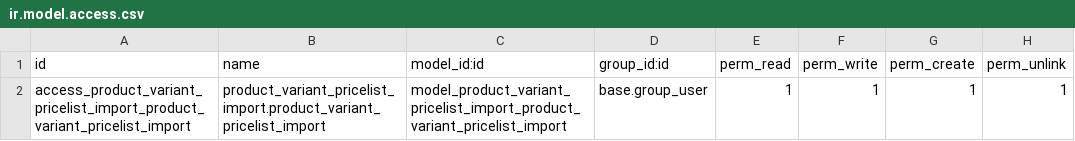
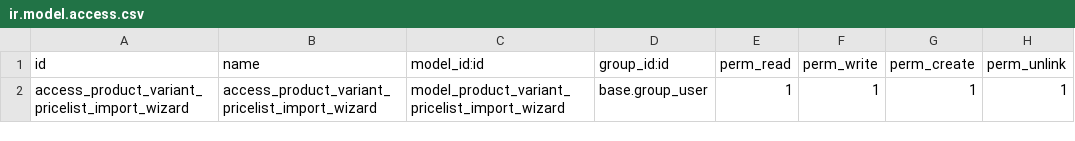
Before and after one commit to Metallerie/odoo18, a CSV file: myaddons/product_variant_pricelist_import/security/ir.model.access.csv, drawn as a sheet.

Commit message:
Update access rights for product variant import

```diff
--- a/myaddons/product_variant_pricelist_import/security/ir.model.access.csv
+++ b/myaddons/product_variant_pricelist_import/security/ir.model.access.csv
@@ -1,2 +1,2 @@
 id,name,model_id:id,group_id:id,perm_read,perm_write,perm_create,perm_unlink
-access_product_variant_pricelist_import_product_variant_pricelist_import,product_variant_pricelist_import.product_variant_pricelist_import,model_product_variant_pricelist_import_product_variant_pricelist_import,base.group_user,1,1,1,1
+access_product_variant_pricelist_import_wizard,access_product_variant_pricelist_import_wizard,model_product_variant_pricelist_import_wizard,base.group_user,1,1,1,1
```
